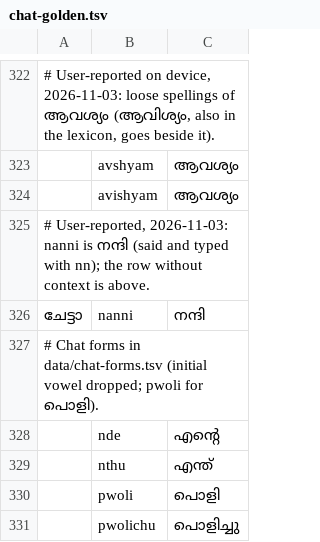
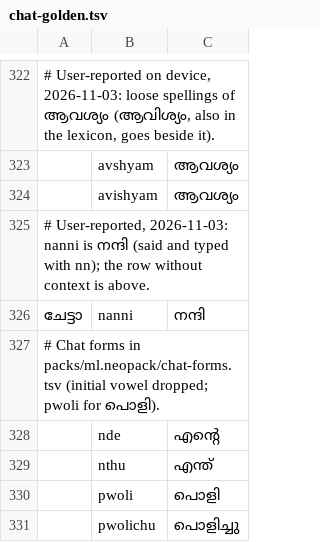
Before and after one commit to neoone-keyboard/keyboard, a TSV file: data/eval/chat-golden.tsv, drawn as a sheet; only a part is shown, gaps mark what is left out; the diff names each change by its address in the sheet, - before the commit and + after, or states it on an @@ line.

```diff
--- a/data/eval/chat-golden.tsv
+++ b/data/eval/chat-golden.tsv
-A327: …forms in data/chat-forms.tsv (initial vowel…
+A327: …forms in packs/ml.neopack/chat-forms.tsv (initial vowel…
```
Also changed, not shown: packs/ml.neopack/chat-forms.tsv, 25 other files.
